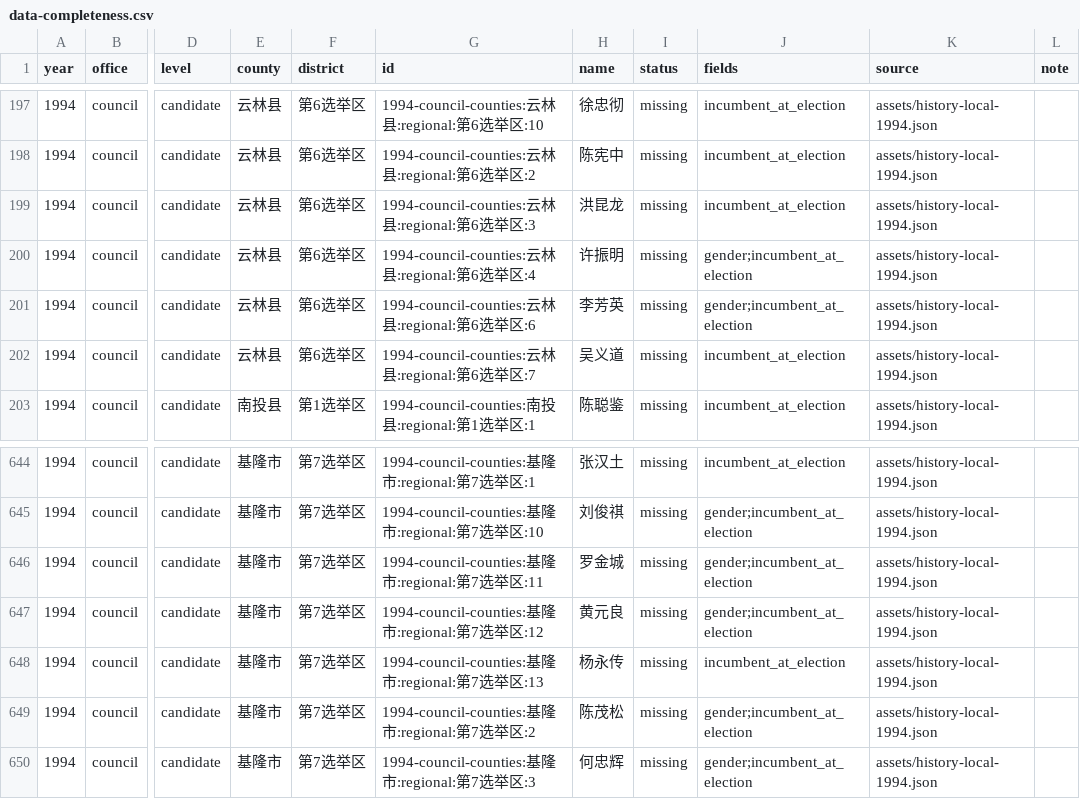
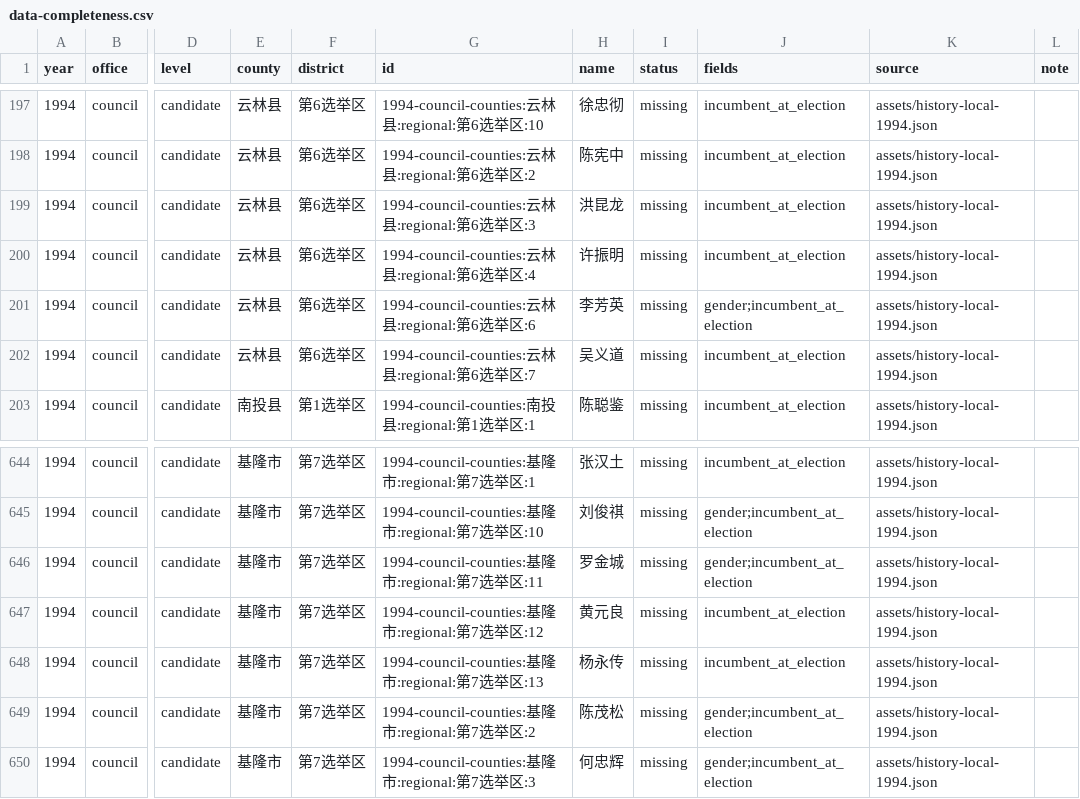
Before and after one commit to AlexWei2048/taiwan-map-painter, a CSV file: reports/data-completeness.csv, drawn as a sheet; only a part is shown, gaps mark what is left out; the diff names each change by its address in the sheet, - before the commit and + after, or states it on an @@ line.

```diff
--- a/reports/data-completeness.csv
+++ b/reports/data-completeness.csv
-J200 (fields): gender;incumbent_at_election
+J200 (fields): incumbent_at_election
-J647 (fields): gender;incumbent_at_election
+J647 (fields): incumbent_at_election
```
Also changed, not shown: 2 other files.
